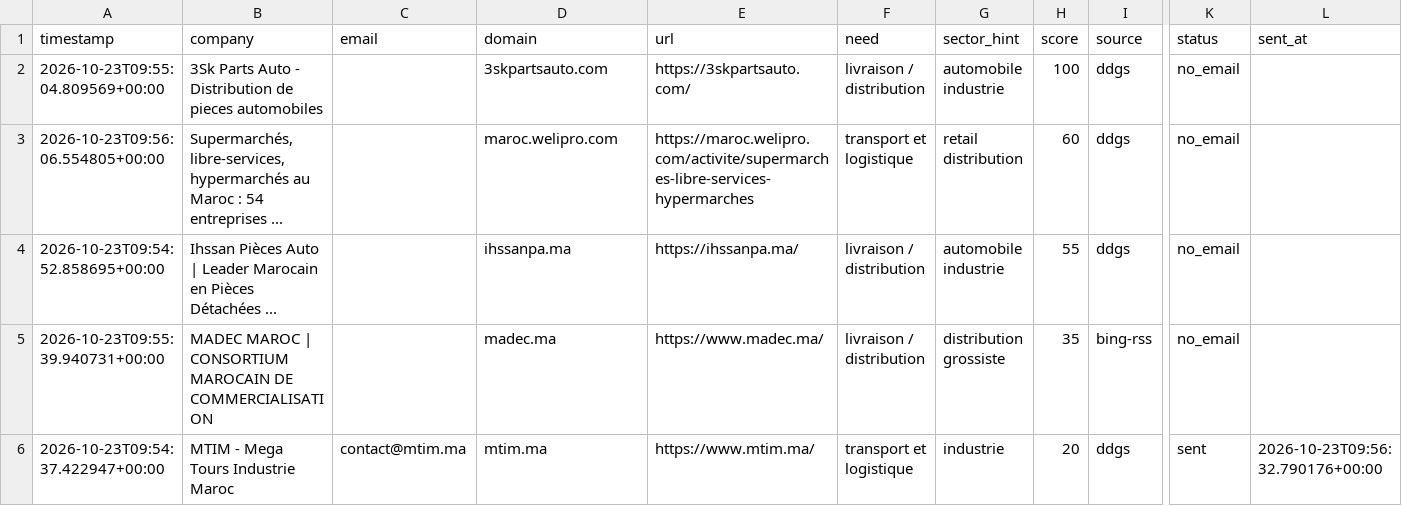
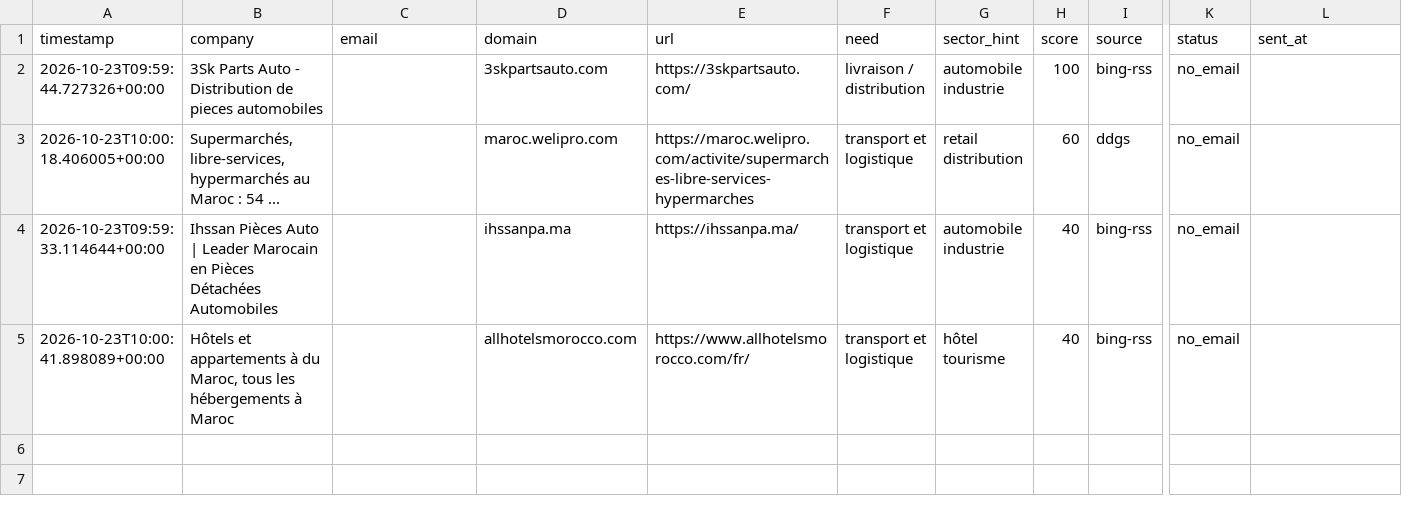
Before and after one commit to OMAR3689/OMAR3689, a CSV file: transport-lead-agent/data/leads.csv, drawn as a sheet; only a part is shown, gaps mark what is left out; removed rows and columns are numbered as before the commit, all else as after; rows hold the shown columns only; the diff names each change by its address in the sheet, - before the commit and + after, or states it on an @@ line.

```diff
--- a/transport-lead-agent/data/leads.csv
+++ b/transport-lead-agent/data/leads.csv
-A2 (timestamp): 2026-10-23T09:55:04.809569+00:00
+A2 (timestamp): 2026-10-23T09:59:44.727326+00:00
-I2 (source): ddgs
+I2 (source): bing-rss
-A3 (timestamp): 2026-10-23T09:56:06.554805+00:00
+A3 (timestamp): 2026-10-23T10:00:18.406005+00:00
-B3 (company): …: 54 entreprises ...
+B3 (company): …: 54 ...
-A4 (timestamp): 2026-10-23T09:54:52.858695+00:00
+A4 (timestamp): 2026-10-23T09:59:33.114644+00:00
-B4 (company): …Pièces Détachées ...
+B4 (company): …Pièces Détachées Automobiles
-F4 (need): livraison / distribution
+F4 (need): transport et logistique
-H4 (score): 55
+H4 (score): 40
-I4 (source): ddgs
+I4 (source): bing-rss
-row 5: 2026-10-23T09:55:39.940731+00:00 | MADEC MAROC | CONSORTIUM MAROCAIN DE COMMERCIALISATION |  | madec.ma | https://www.madec.ma/ | livraison / distribution | distribution grossiste | 35 | bing-rss | no_email
-row 6: 2026-10-23T09:54:37.422947+00:00 | MTIM - Mega Tours Industrie Maroc | contact@mtim.ma | mtim.ma | https://www.mtim.ma/ | transport et logistique | industrie | 20 | ddgs | sent | 2026-10-23T09:56:32.790176+00:00
+row 5: 2026-10-23T10:00:41.898089+00:00 | Hôtels et appartements à du Maroc, tous les hébergements à Maroc |  | allhotelsmorocco.com | https://www.allhotelsmorocco.com/fr/ | transport et logistique | hôtel tourisme | 40 | bing-rss | no_email
```
Also changed, not shown: 1 other file.
